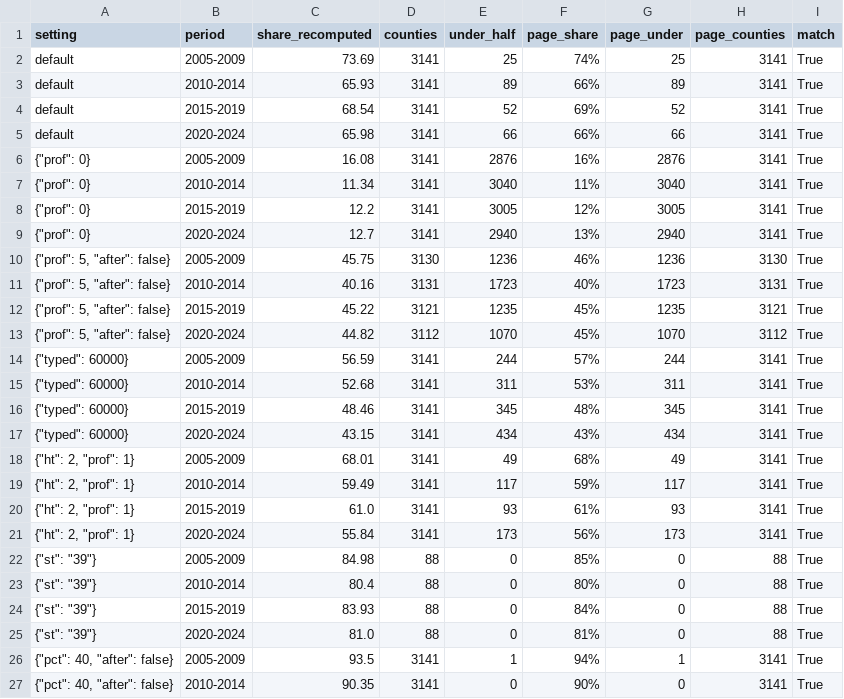
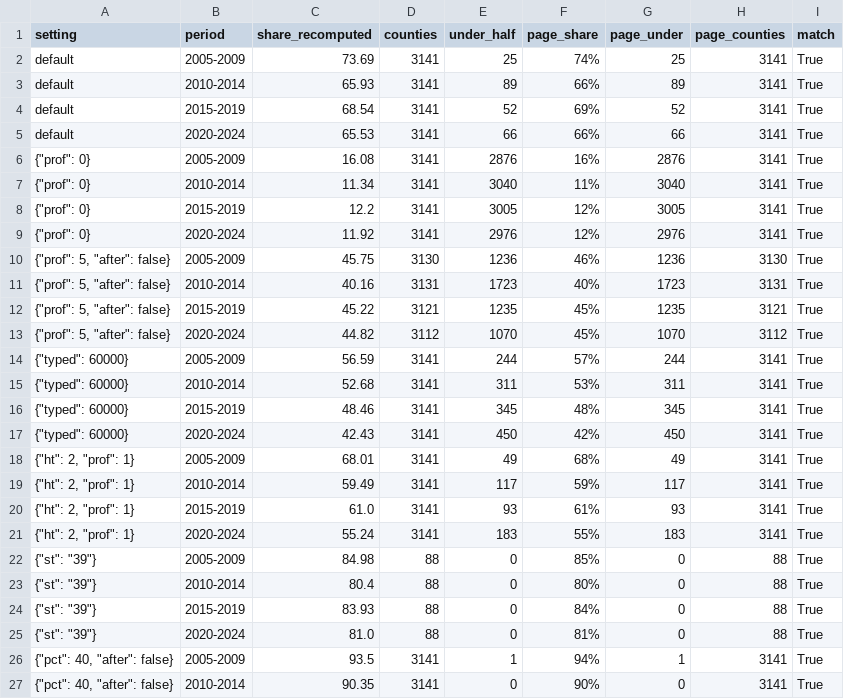
Before and after one commit to Data4ThePeople/AffordableHousing, a CSV file: data/processed/tieout.csv, drawn as a sheet; only a part is shown.

```diff
--- a/data/processed/tieout.csv
+++ b/data/processed/tieout.csv
@@ -4,3 +4,3 @@ default,2010-2014,65.93,3141,89,66%,89,3141,True
 default,2015-2019,68.54,3141,52,69%,52,3141,True
-default,2020-2024,65.98,3141,66,66%,66,3141,True
+default,2020-2024,65.53,3141,66,66%,66,3141,True
 "{""prof"": 0}",2005-2009,16.08,3141,2876,16%,2876,3141,True
@@ -8,3 +8,3 @@ default,2020-2024,65.98,3141,66,66%,66,3141,True
 "{""prof"": 0}",2015-2019,12.2,3141,3005,12%,3005,3141,True
-"{""prof"": 0}",2020-2024,12.7,3141,2940,13%,2940,3141,True
+"{""prof"": 0}",2020-2024,11.92,3141,2976,12%,2976,3141,True
 "{""prof"": 5, ""after"": false}",2005-2009,45.75,3130,1236,46%,1236,3130,True
@@ -16,3 +16,3 @@ default,2020-2024,65.98,3141,66,66%,66,3141,True
 "{""typed"": 60000}",2015-2019,48.46,3141,345,48%,345,3141,True
-"{""typed"": 60000}",2020-2024,43.15,3141,434,43%,434,3141,True
+"{""typed"": 60000}",2020-2024,42.43,3141,450,42%,450,3141,True
 "{""ht"": 2, ""prof"": 1}",2005-2009,68.01,3141,49,68%,49,3141,True
@@ -20,3 +20,3 @@ default,2020-2024,65.98,3141,66,66%,66,3141,True
 "{""ht"": 2, ""prof"": 1}",2015-2019,61.0,3141,93,61%,93,3141,True
-"{""ht"": 2, ""prof"": 1}",2020-2024,55.84,3141,173,56%,173,3141,True
+"{""ht"": 2, ""prof"": 1}",2020-2024,55.24,3141,183,55%,183,3141,True
 "{""st"": ""39""}",2005-2009,84.98,88,0,85%,0,88,True
```
Also changed, not shown: 6 other files.
